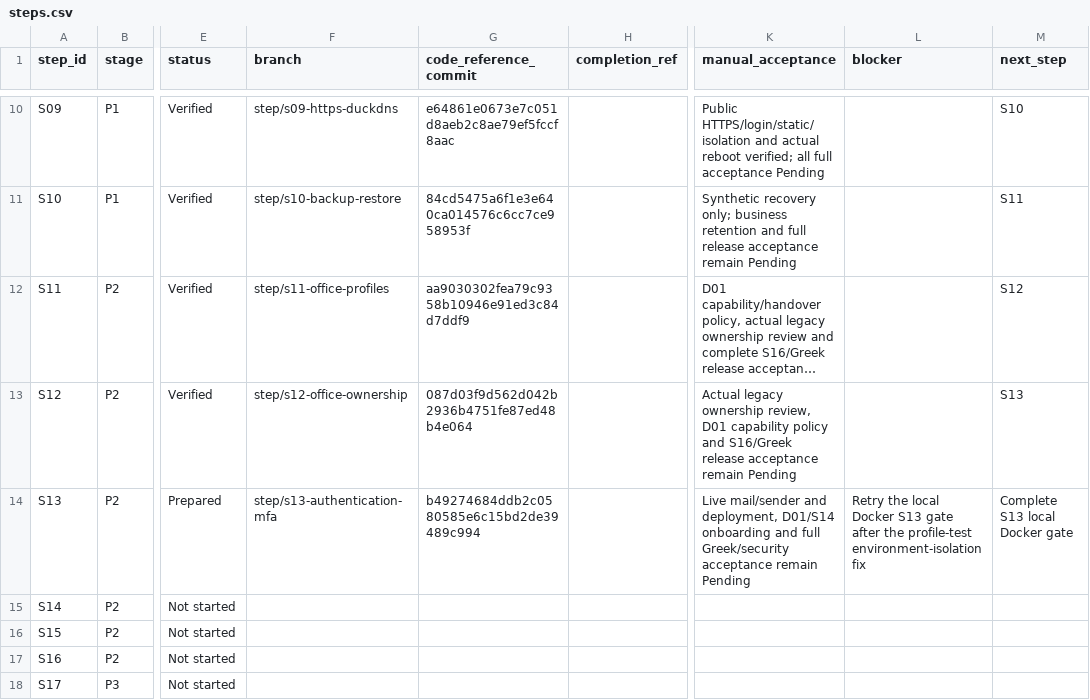
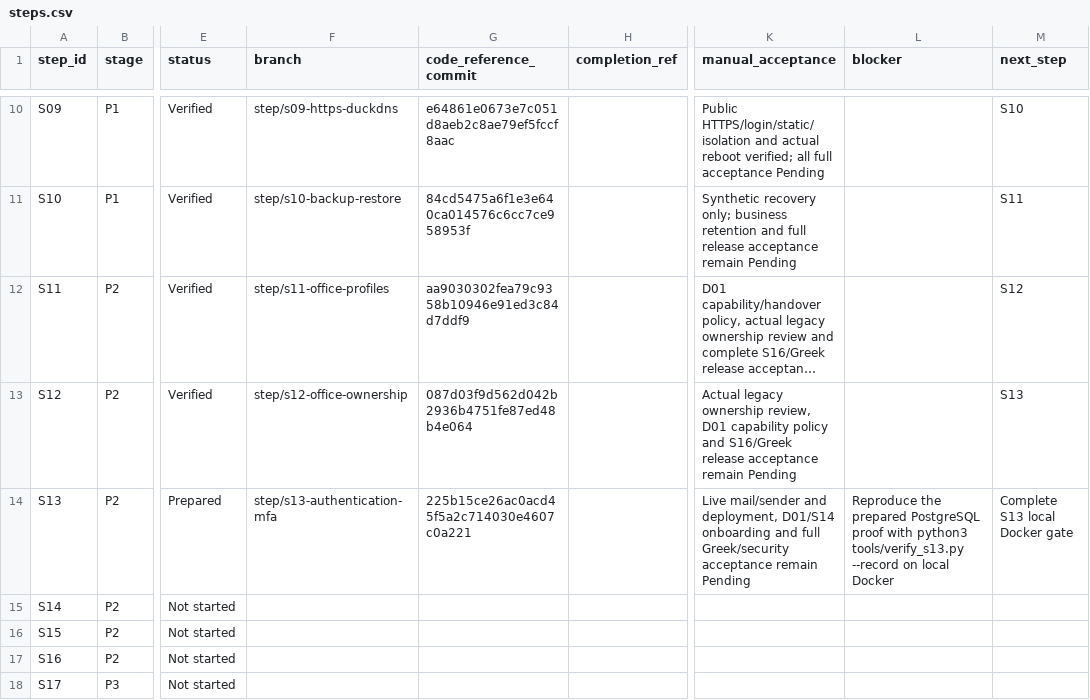
Before and after one commit to vtsakan/accounting_platform, a CSV file: docs/implementation/steps.csv, drawn as a sheet; only a part is shown, gaps mark what is left out; long unchanged cells end in …; the diff names each change by its address in the sheet, - before the commit and + after, or states it on an @@ line.

```diff
--- a/docs/implementation/steps.csv
+++ b/docs/implementation/steps.csv
-G14 (code_reference_commit): b49274684ddb2c0580585e6c15bd2de39489c994
+G14 (code_reference_commit): 225b15ce26ac0acd45f5a2c714030e4607c0a221
-L14 (blocker): Retry the local Docker S13 gate after the profile-test environment-isolation fix
+L14 (blocker): Reproduce the prepared PostgreSQL proof with python3 tools/verify_s13.py --record on local Docker
```
Also changed, not shown: docs/implementation/traceability.csv, 3 other files.
